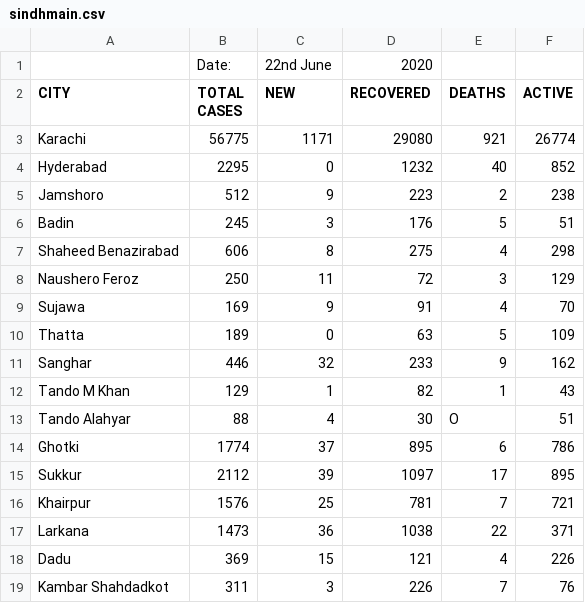
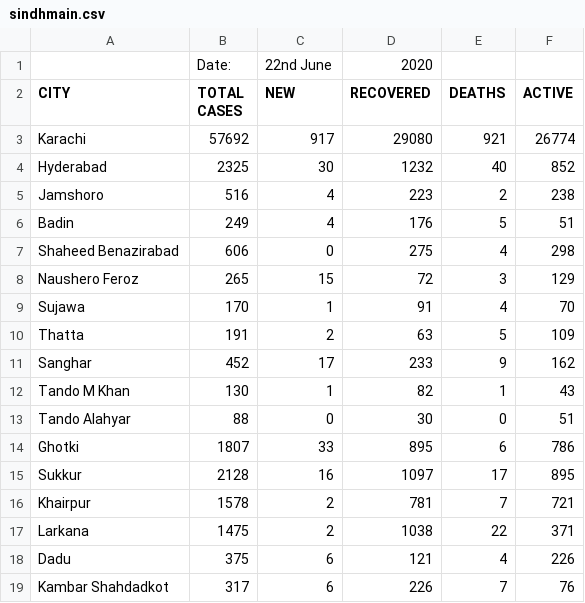
Before and after one commit to amantalreja/PAK-COVID, a CSV file: sindhmain.csv, drawn as a sheet; only a part is shown; the diff covers the shown part only.

Commit message:
Add files via upload

```diff
--- a/sindhmain.csv
+++ b/sindhmain.csv
@@ -2,18 +2,18 @@
 CITY,TOTAL CASES,NEW,RECOVERED,DEATHS,ACTIVE
-Karachi,56775,1171,29080,921,26774
-Hyderabad,2295,0,1232,40,852
-Jamshoro,512,9,223,2,238
-Badin,245,3,176,5,51
-Shaheed Benazirabad,606,8,275,4,298
-Naushero Feroz,250,11,72,3,129
-Sujawa,169,9,91,4,70
-Thatta,189,0,63,5,109
-Sanghar,446,32,233,9,162
-Tando M Khan,129,1,82,1,43
-Tando Alahyar,88,4,30,O,51
-Ghotki,1774,37,895,6,786
-Sukkur,2112,39,1097,17,895
-Khairpur,1576,25,781,7,721
-Larkana,1473,36,1038,22,371
-Dadu,369,15,121,4,226
-Kambar Shahdadkot,311,3,226,7,76
+Karachi,57692,917,29080,921,26774
+Hyderabad,2325,30,1232,40,852
+Jamshoro,516,4,223,2,238
+Badin,249,4,176,5,51
+Shaheed Benazirabad,606,0,275,4,298
+Naushero Feroz,265,15,72,3,129
+Sujawa,170,1,91,4,70
+Thatta,191,2,63,5,109
+Sanghar,452,17,233,9,162
+Tando M Khan,130,1,82,1,43
+Tando Alahyar,88,0,30,0,51
+Ghotki,1807,33,895,6,786
+Sukkur,2128,16,1097,17,895
+Khairpur,1578,2,781,7,721
+Larkana,1475,2,1038,22,371
+Dadu,375,6,121,4,226
+Kambar Shahdadkot,317,6,226,7,76
```
Also changed, not shown: 12 edited cells elsewhere in this file.
